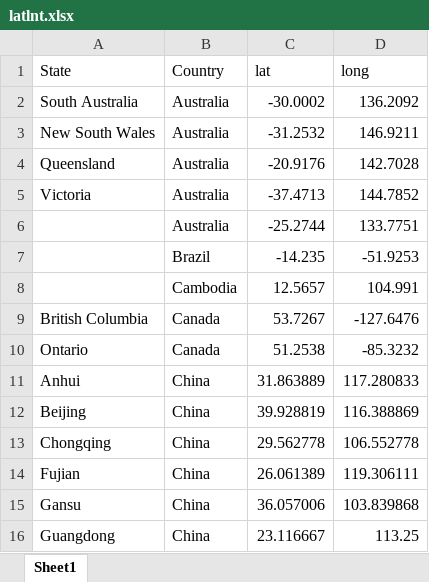
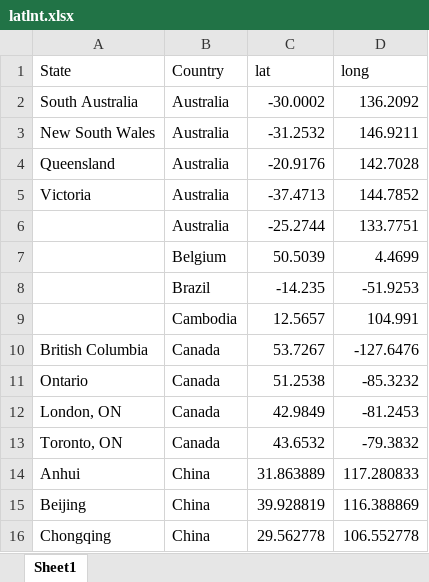
Before and after one commit to liu-zoe/wuhancv, an Excel workbook: data/latlnt.xlsx, sheet Sheet1, drawn as a sheet; only a part is shown; the shorter side is filled out with more unchanged rows; values as stored, in another font and other column widths than the file's, no borders; the diff names each change by its address in the sheet, - before the commit and + after, or states it on an @@ line.

```diff
--- a/data/latlnt.xlsx (sheet Sheet1)
+++ b/data/latlnt.xlsx (sheet Sheet1)
+row 7:  | Belgium | 50.5039 | 4.4699
+row 12: London, ON | Canada | 42.9849 | -81.2453
+row 13: Toronto, ON | Canada | 43.6532 | -79.3832
```
Also changed, not shown: data/WHCV_JHU.xlsx, 2 other files.
